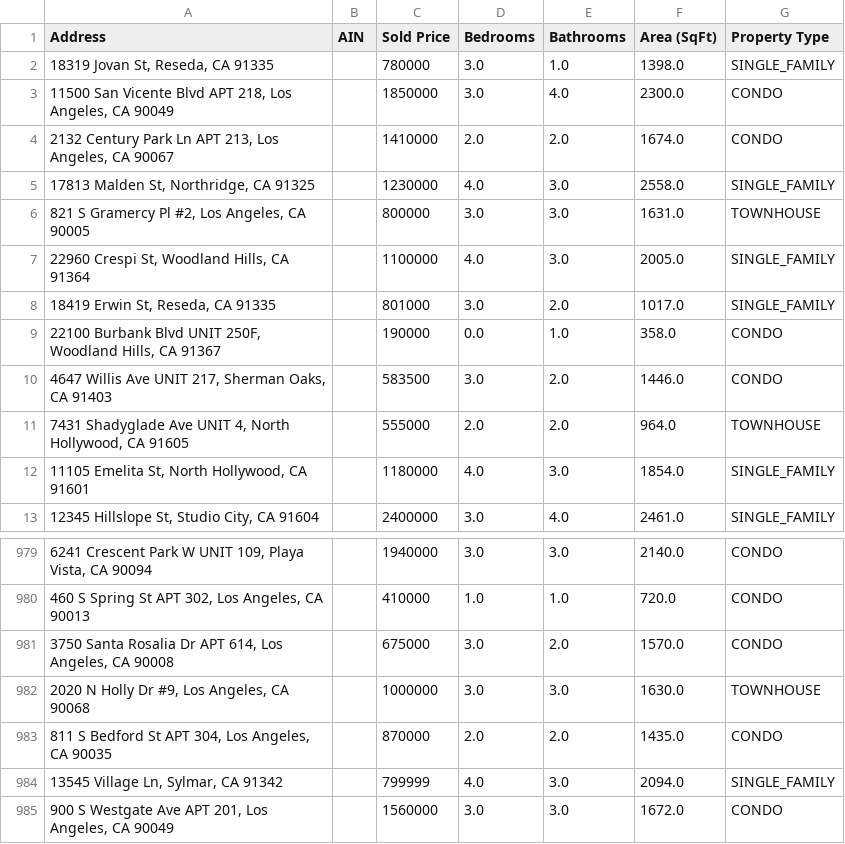
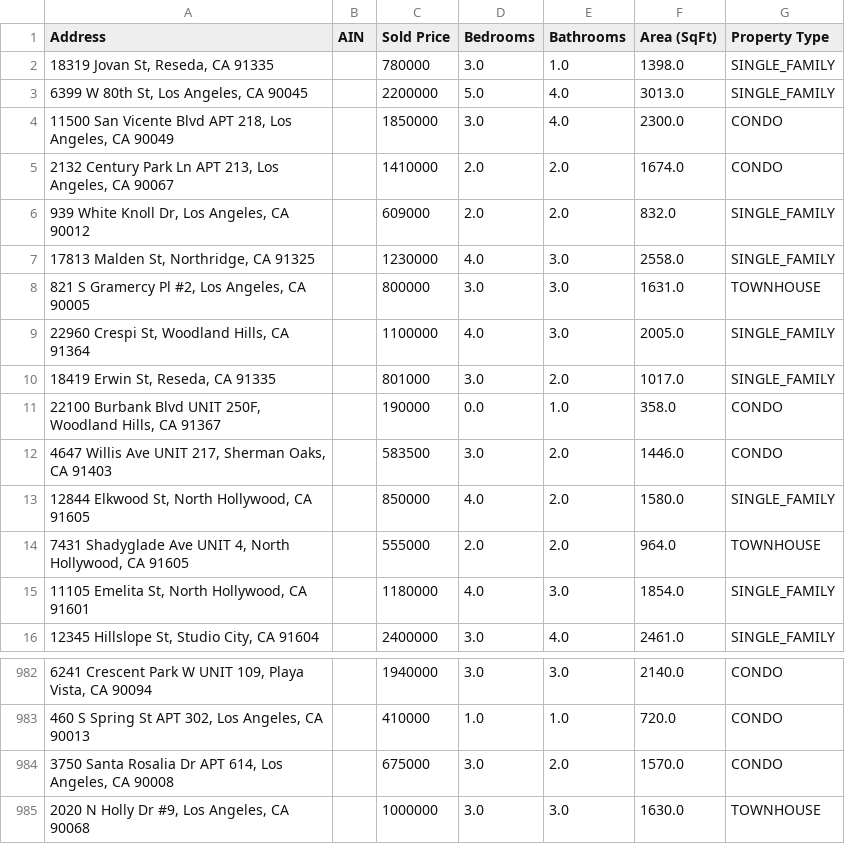
Before and after one commit to DylanDeSchryver/Machine-Learning, a CSV file: Housing Price Predictor/zillow_sold_los_angeles.csv, drawn as a sheet; only a part is shown, gaps mark what is left out; removed rows and columns are numbered as before the commit, all else as after; the diff names each change by its address in the sheet, - before the commit and + after, or states it on an @@ line.

```diff
--- a/Housing Price Predictor/zillow_sold_los_angeles.csv
+++ b/Housing Price Predictor/zillow_sold_los_angeles.csv
+row 3: 6399 W 80th St, Los Angeles, CA 90045 |  | 2200000 | 5.0 | 4.0 | 3013.0 | SINGLE_FAMILY
+row 6: 939 White Knoll Dr, Los Angeles, CA 90012 |  | 609000 | 2.0 | 2.0 | 832.0 | SINGLE_FAMILY
+row 13: 12844 Elkwood St, North Hollywood, CA 91605 |  | 850000 | 4.0 | 2.0 | 1580.0 | SINGLE_FAMILY
-row 983: 811 S Bedford St APT 304, Los Angeles, CA 90035 |  | 870000 | 2.0 | 2.0 | 1435.0 | CONDO
-row 984: 13545 Village Ln, Sylmar, CA 91342 |  | 799999 | 4.0 | 3.0 | 2094.0 | SINGLE_FAMILY
-row 985: 900 S Westgate Ave APT 201, Los Angeles, CA 90049 |  | 1560000 | 3.0 | 3.0 | 1672.0 | CONDO
```
Also changed, not shown: 1 other file.
